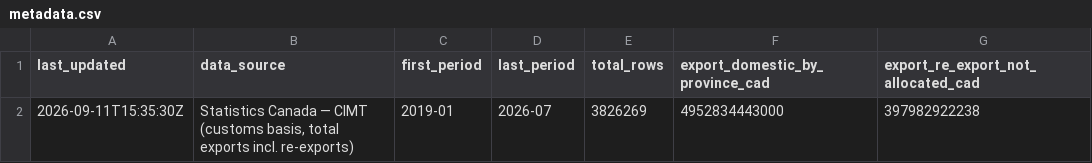
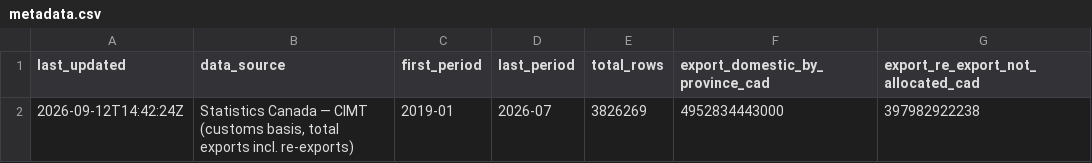
Before and after one commit to WilgnerCH/canada-brazil-trade, a CSV file: site/data_csv/metadata.csv, drawn as a sheet.

```diff
--- a/site/data_csv/metadata.csv
+++ b/site/data_csv/metadata.csv
@@ -1,2 +1,2 @@
 last_updated,data_source,first_period,last_period,total_rows,export_domestic_by_province_cad,export_re_export_not_allocated_cad
-2026-09-11T15:35:30Z,"Statistics Canada — CIMT (customs basis, total exports incl. re-exports)",2019-01,2026-07,3826269,4952834443000,397982922238
+2026-09-12T14:42:24Z,"Statistics Canada — CIMT (customs basis, total exports incl. re-exports)",2019-01,2026-07,3826269,4952834443000,397982922238
```
Also changed, not shown: 2 other files.
